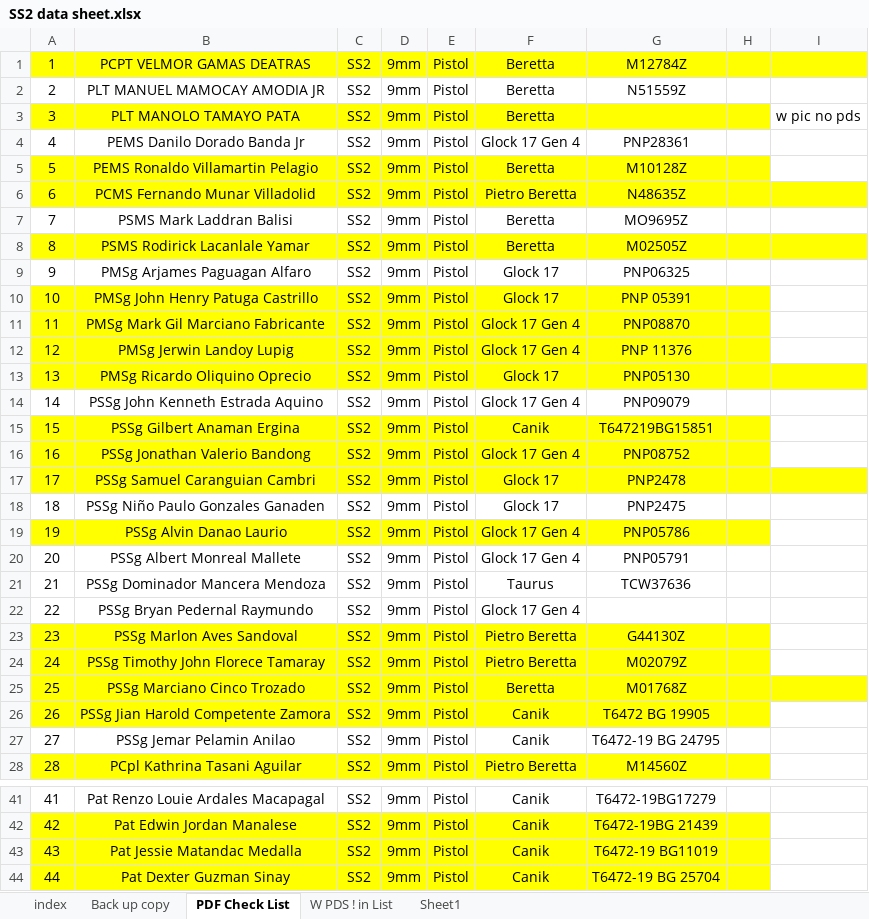
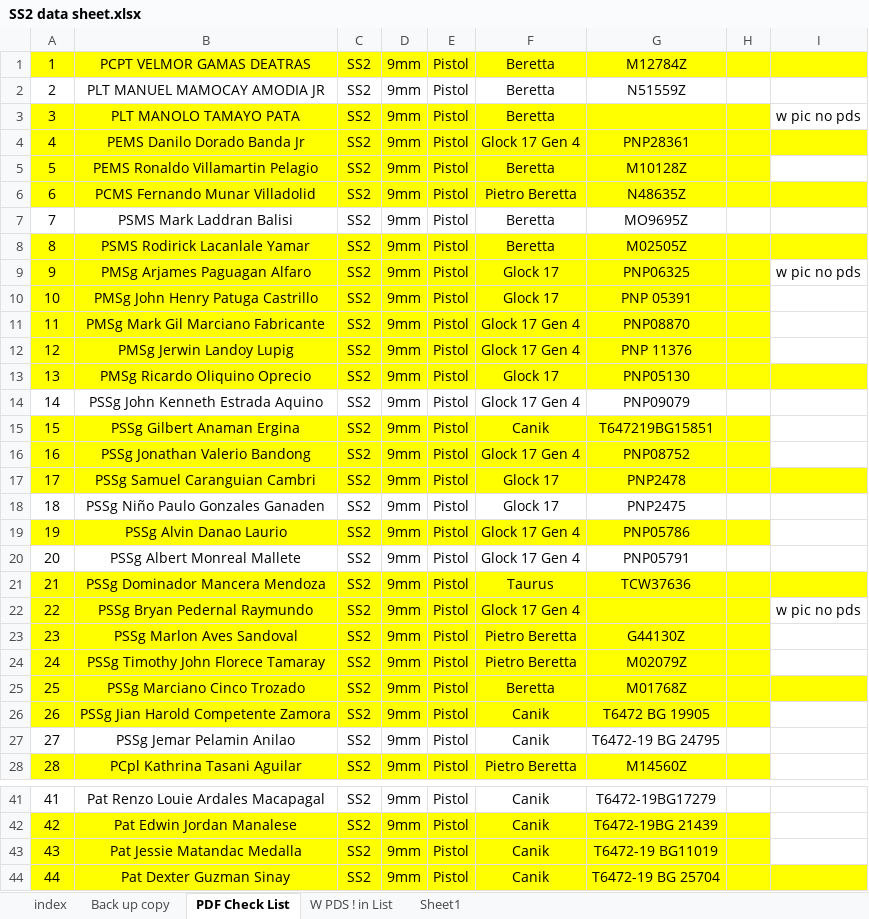
Before and after one commit to JcFaderanga/new, an Excel workbook: PDS-main/SS2 data sheet.xlsx, sheet PDF Check List, drawn as a sheet; only a part is shown, gaps mark what is left out; values as stored, in another font and other column widths than the file's, no borders; the diff names each change by its address in the sheet, - before the commit and + after, or states it on an @@ line.

```diff
--- a/PDS-main/SS2 data sheet.xlsx (sheet PDF Check List)
+++ b/PDS-main/SS2 data sheet.xlsx (sheet PDF Check List)
-A4:I4 fill: none
+A4:I4 fill: #FFFF00
-A9:H9 fill: none
+A9:H9 fill: #FFFF00
-I9: (empty)
+I9: w pic no pds
-A21:I21 fill: none
+A21:I21 fill: #FFFF00
-A22:H22 fill: none
+A22:H22 fill: #FFFF00
-I22: (empty)
+I22: w pic no pds
-I44 fill: none
+I44 fill: #FFFF00
```
Also changed, not shown: sheet index, sheet Sheet1, 2 other files.
